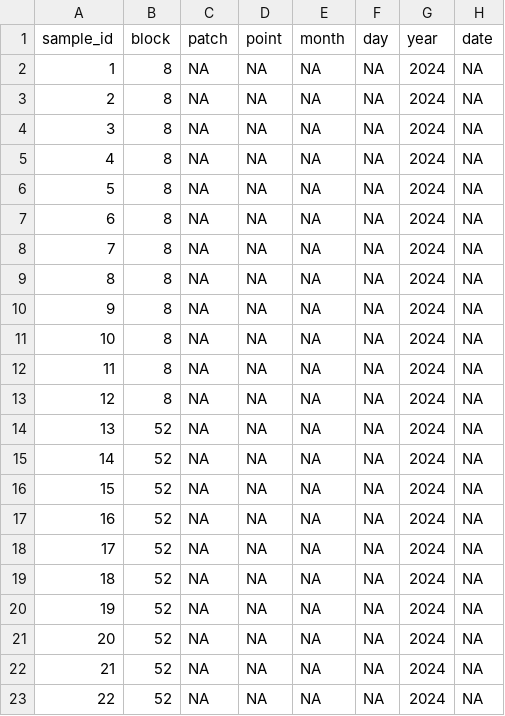
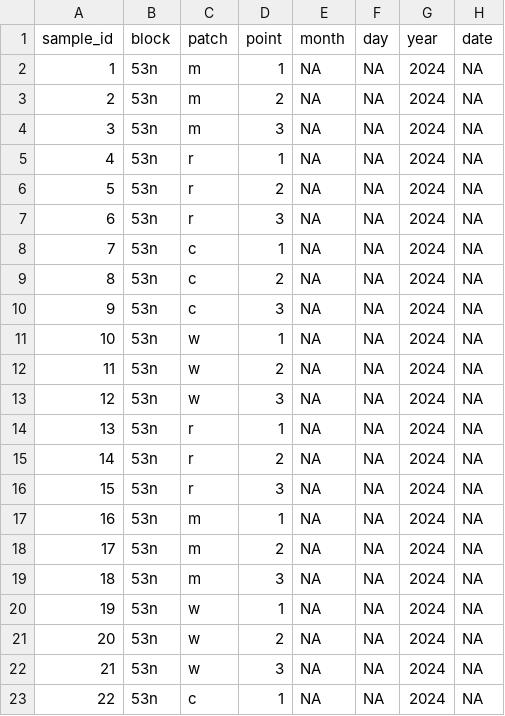
Before and after one commit to BrunaLab/corridor_beetles, a CSV file: corridor_docs/eric_ms_thesis/ms_data/data_clean/clean_sample_pts.csv (was corridor_docs/eric_ms_thesis/ms_data/data_clean/clean_sample_info.csv), drawn as a sheet; only a part is shown; the diff covers the shown part only.

```diff
--- a/corridor_docs/eric_ms_thesis/ms_data/data_clean/clean_sample_info.csv
+++ b/corridor_docs/eric_ms_thesis/ms_data/data_clean/clean_sample_pts.csv
@@ -1,23 +1,23 @@
 sample_id,block,patch,point,month,day,year,date
-1,8,NA,NA,NA,NA,2024,NA
-2,8,NA,NA,NA,NA,2024,NA
-3,8,NA,NA,NA,NA,2024,NA
-4,8,NA,NA,NA,NA,2024,NA
-5,8,NA,NA,NA,NA,2024,NA
-6,8,NA,NA,NA,NA,2024,NA
-7,8,NA,NA,NA,NA,2024,NA
-8,8,NA,NA,NA,NA,2024,NA
-9,8,NA,NA,NA,NA,2024,NA
-10,8,NA,NA,NA,NA,2024,NA
-11,8,NA,NA,NA,NA,2024,NA
-12,8,NA,NA,NA,NA,2024,NA
-13,52,NA,NA,NA,NA,2024,NA
-14,52,NA,NA,NA,NA,2024,NA
-15,52,NA,NA,NA,NA,2024,NA
-16,52,NA,NA,NA,NA,2024,NA
-17,52,NA,NA,NA,NA,2024,NA
-18,52,NA,NA,NA,NA,2024,NA
-19,52,NA,NA,NA,NA,2024,NA
-20,52,NA,NA,NA,NA,2024,NA
-21,52,NA,NA,NA,NA,2024,NA
-22,52,NA,NA,NA,NA,2024,NA
+1,53n,m,1,NA,NA,2024,NA
+2,53n,m,2,NA,NA,2024,NA
+3,53n,m,3,NA,NA,2024,NA
+4,53n,r,1,NA,NA,2024,NA
+5,53n,r,2,NA,NA,2024,NA
+6,53n,r,3,NA,NA,2024,NA
+7,53n,c,1,NA,NA,2024,NA
+8,53n,c,2,NA,NA,2024,NA
+9,53n,c,3,NA,NA,2024,NA
+10,53n,w,1,NA,NA,2024,NA
+11,53n,w,2,NA,NA,2024,NA
+12,53n,w,3,NA,NA,2024,NA
+13,53n,r,1,NA,NA,2024,NA
+14,53n,r,2,NA,NA,2024,NA
+15,53n,r,3,NA,NA,2024,NA
+16,53n,m,1,NA,NA,2024,NA
+17,53n,m,2,NA,NA,2024,NA
+18,53n,m,3,NA,NA,2024,NA
+19,53n,w,1,NA,NA,2024,NA
+20,53n,w,2,NA,NA,2024,NA
+21,53n,w,3,NA,NA,2024,NA
+22,53n,c,1,NA,NA,2024,NA
```
Also changed, not shown: 6 edited cells elsewhere in this file, 26 other files.
